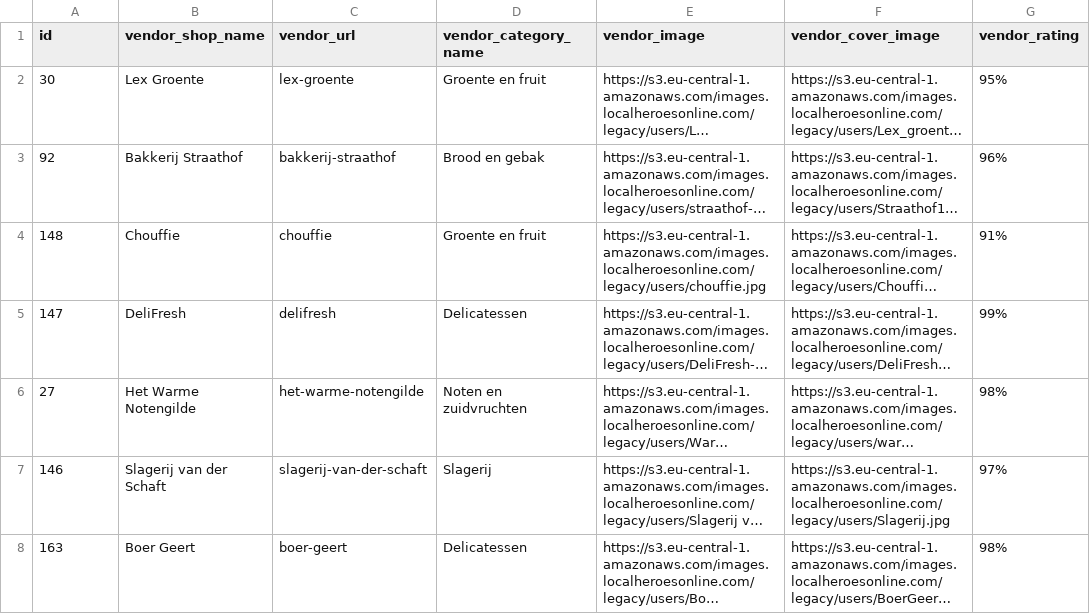
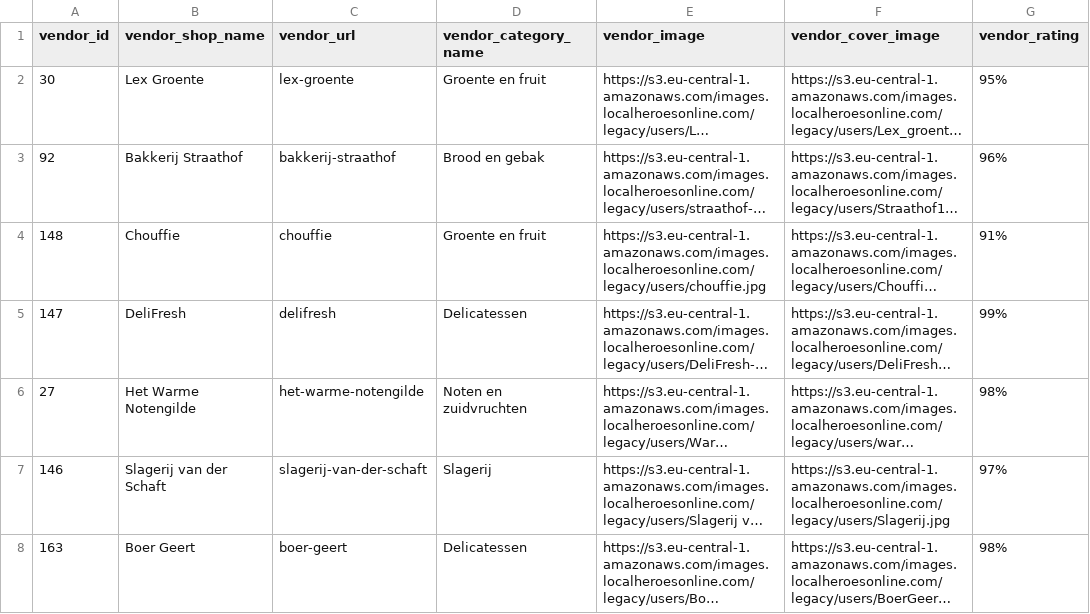
Before and after one commit to localheroesonline/website-2021, a CSV file: _data/vendors.csv, drawn as a sheet; only a part is shown; long unchanged cells end in …; the diff names each change by its address in the sheet, - before the commit and + after, or states it on an @@ line.

```diff
--- a/_data/vendors.csv
+++ b/_data/vendors.csv
-A1: id
+A1: vendor_id
```
Also changed, not shown: _data/openinghours-vendors.csv, 1 other file.
